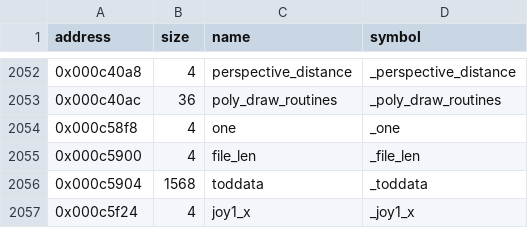
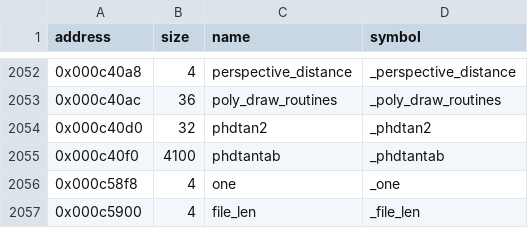
Before and after one commit to LostArtefacts/tr01, a CSV file: config/symbols.csv, drawn as a sheet; only a part is shown, gaps mark what is left out; the shorter side is filled out with more unchanged rows.

Commit message:
Disassemble phd_atan (0x3efe0)
Start src/phd_math.asm, the hand-written maths module, named after
PHD_MATH.S in Core's Tomb Raider II source, which holds the same
routines. The octant base table phdtan2 (0xc40d0) and the arctangent
table phdtantab (0xc40f0) take their names from that file too.

```diff
--- a/config/symbols.csv
+++ b/config/symbols.csv
@@ -2053,2 +2053,4 @@ address,size,name,symbol
 0x000c40ac,36,poly_draw_routines,_poly_draw_routines
+0x000c40d0,32,phdtan2,_phdtan2
+0x000c40f0,4100,phdtantab,_phdtantab
 0x000c58f8,4,one,_one
```
Also changed, not shown: 2 other files.
